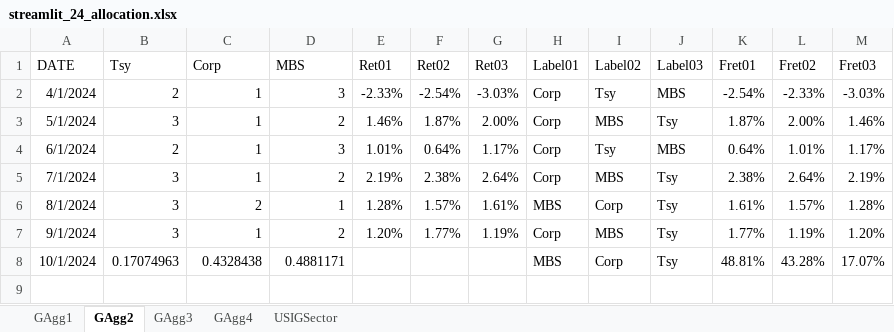
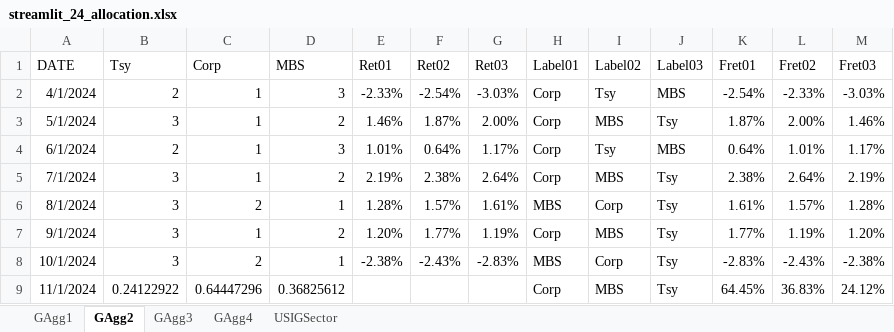
Before and after one commit to wogus337/quantamental, an Excel workbook: data/streamlit_24_allocation.xlsx, sheet GAgg2, drawn as a sheet; values as stored, in another font and other column widths than the file's, no borders; the diff names each change by its address in the sheet, - before the commit and + after, or states it on an @@ line.

```diff
--- a/data/streamlit_24_allocation.xlsx (sheet GAgg2)
+++ b/data/streamlit_24_allocation.xlsx (sheet GAgg2)
-B8 (Tsy): 0.17074963
+B8 (Tsy): 3
-C8 (Corp): 0.4328438
+C8 (Corp): 2
-D8 (MBS): 0.4881171
+D8 (MBS): 1
-E8 (Ret01): (empty)
+E8 (Ret01): -2.38%
-F8 (Ret02): (empty)
+F8 (Ret02): -2.43%
-G8 (Ret03): (empty)
+G8 (Ret03): -2.83%
-K8 (Fret01): 48.81%
+K8 (Fret01): -2.83%
-L8 (Fret02): 43.28%
+L8 (Fret02): -2.43%
-M8 (Fret03): 17.07%
+M8 (Fret03): -2.38%
+row 9: 11/1/2024 | 0.24122922 | 0.64447296 | 0.36825612 |  |  |  | Corp | MBS | Tsy | 64.45% | 36.83% | 24.12%
```
Also changed, not shown: sheet GAgg4, sheet USIGSector, sheet GAgg1, sheet GAgg3, formulas that keep their value.
